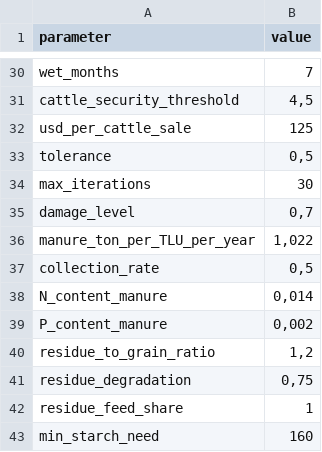
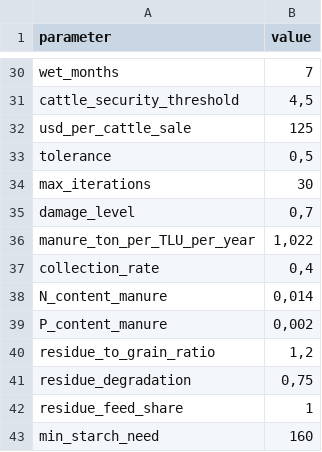
Before and after one commit to AdrienCQR/AE_Hex_ls, a CSV file: parameters_table.csv, drawn as a sheet; only a part is shown, gaps mark what is left out; the diff names each change by its address in the sheet, - before the commit and + after, or states it on an @@ line.

```diff
--- a/parameters_table.csv
+++ b/parameters_table.csv
-B37 (value): 0,5
+B37 (value): 0,4
```
Also changed, not shown: results/v3_final_results_with_composite_scores.csv, 37 other files.
